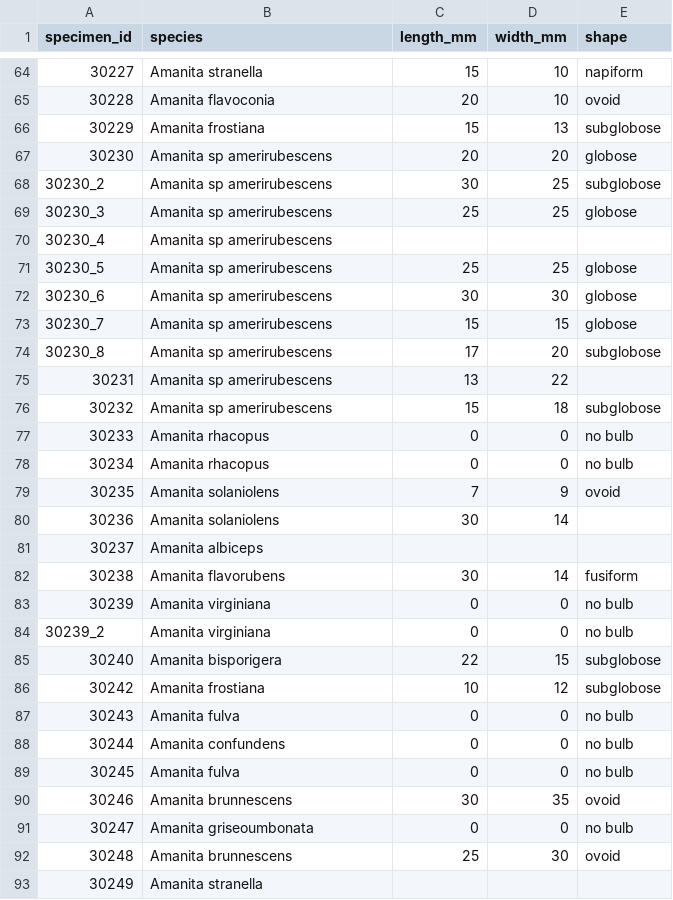
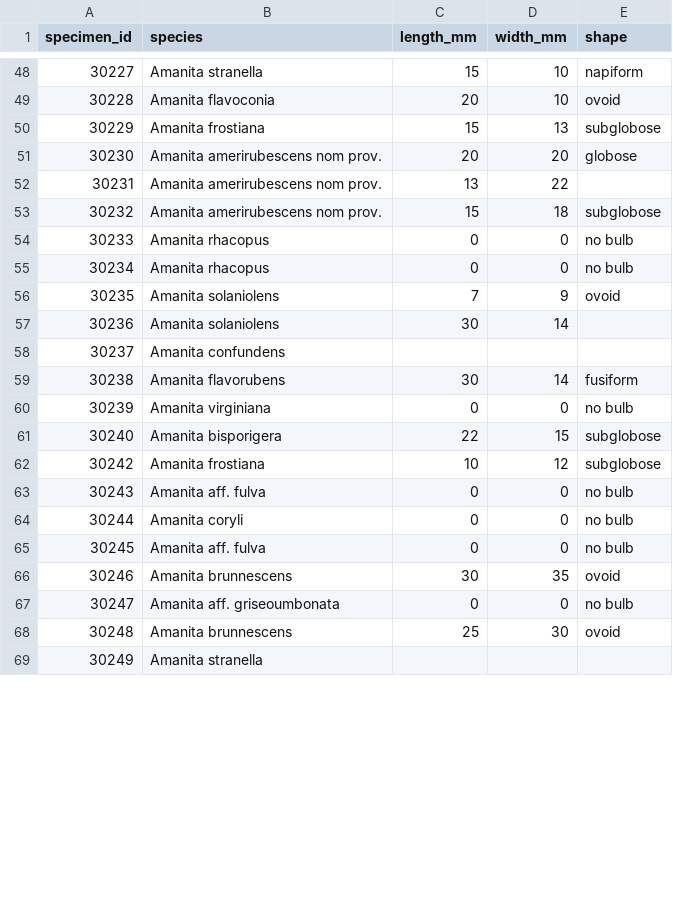
Before and after one commit to mdhensley7/Greater_Wisconsin_Amanita, a CSV file: raw_csv/basal_bulb_clean.csv, drawn as a sheet; only a part is shown, gaps mark what is left out; the diff covers the shown part only.

```diff
--- a/raw_csv/basal_bulb_clean.csv
+++ b/raw_csv/basal_bulb_clean.csv
@@ -66,12 +50,5 @@ specimen_id,species,length_mm,width_mm,shape
 30229,Amanita frostiana,15,13,subglobose
-30230,Amanita sp amerirubescens,20,20,globose
-30230_2,Amanita sp amerirubescens,30,25,subglobose
-30230_3,Amanita sp amerirubescens,25,25,globose
-30230_4,Amanita sp amerirubescens,,,
-30230_5,Amanita sp amerirubescens,25,25,globose
-30230_6,Amanita sp amerirubescens,30,30,globose
-30230_7,Amanita sp amerirubescens,15,15,globose
-30230_8,Amanita sp amerirubescens,17,20,subglobose
-30231,Amanita sp amerirubescens,13,22,
-30232,Amanita sp amerirubescens,15,18,subglobose
+30230,Amanita amerirubescens nom prov.,20,20,globose
+30231,Amanita amerirubescens nom prov.,13,22,
+30232,Amanita amerirubescens nom prov.,15,18,subglobose
 30233,Amanita rhacopus,0,0,no bulb
@@ -80,13 +57,12 @@ specimen_id,species,length_mm,width_mm,shape
 30236,Amanita solaniolens,30,14,
-30237,Amanita albiceps,,,
+30237,Amanita confundens,,,
 30238,Amanita flavorubens,30,14,fusiform
 30239,Amanita virginiana,0,0,no bulb
-30239_2,Amanita virginiana,0,0,no bulb
 30240,Amanita bisporigera,22,15,subglobose
 30242,Amanita frostiana,10,12,subglobose
-30243,Amanita fulva,0,0,no bulb
-30244,Amanita confundens,0,0,no bulb
-30245,Amanita fulva,0,0,no bulb
+30243,Amanita aff. fulva,0,0,no bulb
+30244,Amanita coryli,0,0,no bulb
+30245,Amanita aff. fulva,0,0,no bulb
 30246,Amanita brunnescens,30,35,ovoid
-30247,Amanita griseoumbonata,0,0,no bulb
+30247,Amanita aff. griseoumbonata,0,0,no bulb
 30248,Amanita brunnescens,25,30,ovoid
```
Also changed, not shown: 14 added rows, 7 removed rows, 19 moved rows and 24 edited cells elsewhere in this file, raw_csv/annulus_clean.csv, raw_csv/lamellae_clean.csv, 10 other files.
